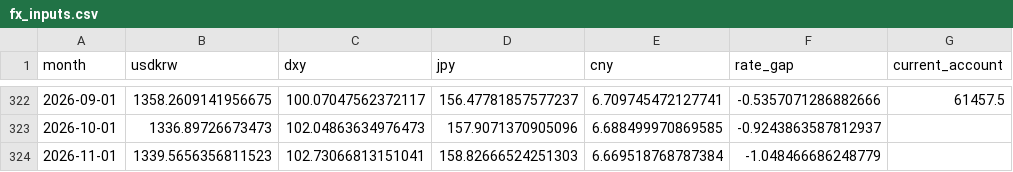
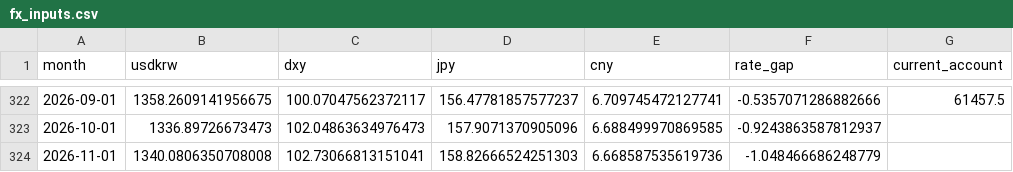
Before and after one commit to namyikim/predict_stock, a CSV file: macro_history/fx_inputs.csv, drawn as a sheet; only a part is shown, gaps mark what is left out; the diff names each change by its address in the sheet, - before the commit and + after, or states it on an @@ line.

```diff
--- a/macro_history/fx_inputs.csv
+++ b/macro_history/fx_inputs.csv
-B324 (usdkrw): 1339.5656356811523
+B324 (usdkrw): 1340.0806350708008
-E324 (cny): 6.669518768787384
+E324 (cny): 6.668587535619736
```
Also changed, not shown: 1 other file.
